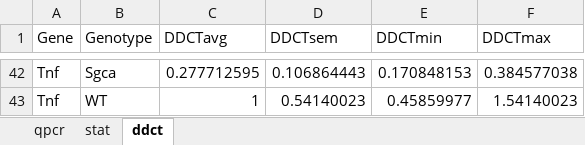
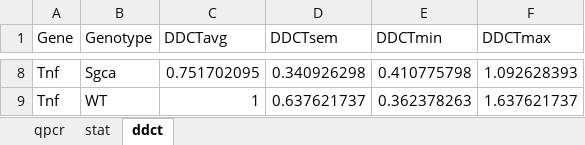
Before and after one commit to SCIL-leuven/qPCRanalysis, an Excel workbook: vignette/qpcr.xlsx, sheet ddct, drawn as a sheet; only a part is shown, gaps mark what is left out; values as stored, in another font and other column widths than the file's, no borders; addresses are those after the commit; the diff covers the shown part only; the diff names each change by its address in the sheet, - before the commit and + after, or states it on an @@ line.

```diff
--- a/vignette/qpcr.xlsx (sheet ddct)
+++ b/vignette/qpcr.xlsx (sheet ddct)
-C8 (DDCTavg): 0.277712595
+C8 (DDCTavg): 0.751702095
-D8 (DDCTsem): 0.106864443
+D8 (DDCTsem): 0.340926298
-E8 (DDCTmin): 0.170848153
+E8 (DDCTmin): 0.410775798
-F8 (DDCTmax): 0.384577038
+F8 (DDCTmax): 1.092628393
-D9 (DDCTsem): 0.54140023
+D9 (DDCTsem): 0.637621737
-E9 (DDCTmin): 0.45859977
+E9 (DDCTmin): 0.362378263
-F9 (DDCTmax): 1.54140023
+F9 (DDCTmax): 1.637621737
```
Also changed, not shown: 34 removed rows and 21 edited cells elsewhere in this sheet, sheet qpcr, sheet stat, vignette/qPCR_data.xlsx, 4 other files.
